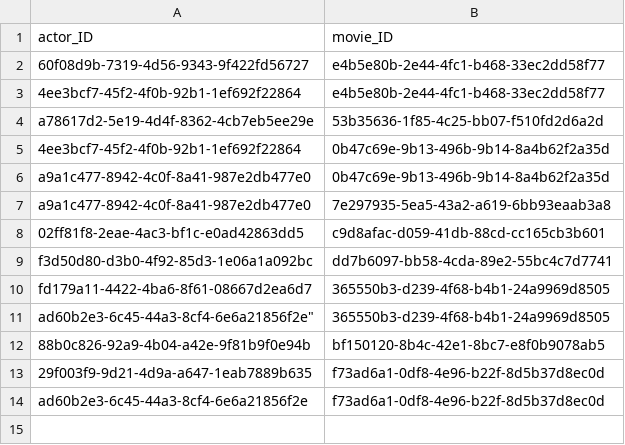
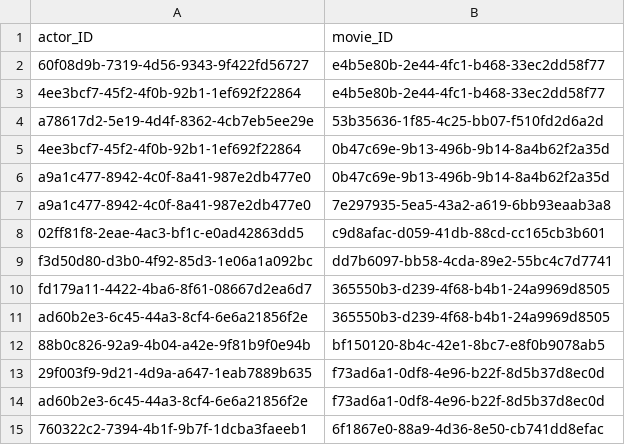
Before and after one commit to prajapati2893/DStore, a CSV file: db/csv/msg.dstore.movies-LinkTable.csv, drawn as a sheet.

Commit message:
corrected data of movies

```diff
--- a/db/csv/msg.dstore.movies-LinkTable.csv
+++ b/db/csv/msg.dstore.movies-LinkTable.csv
@@ -10,3 +10,3 @@ f3d50d80-d3b0-4f92-85d3-1e06a1a092bc,dd7b6097-bb58-4cda-89e2-55bc4c7d7741
 fd179a11-4422-4ba6-8f61-08667d2ea6d7,365550b3-d239-4f68-b4b1-24a9969d8505
-ad60b2e3-6c45-44a3-8cf4-6e6a21856f2e",365550b3-d239-4f68-b4b1-24a9969d8505
+ad60b2e3-6c45-44a3-8cf4-6e6a21856f2e,365550b3-d239-4f68-b4b1-24a9969d8505
 88b0c826-92a9-4b04-a42e-9f81b9f0e94b,bf150120-8b4c-42e1-8bc7-e8f0b9078ab5
@@ -14 +14,2 @@ ad60b2e3-6c45-44a3-8cf4-6e6a21856f2e",365550b3-d239-4f68-b4b1-24a9969d8505
 ad60b2e3-6c45-44a3-8cf4-6e6a21856f2e,f73ad6a1-0df8-4e96-b22f-8d5b37d8ec0d
+760322c2-7394-4b1f-9b7f-1dcba3faeeb1,6f1867e0-88a9-4d36-8e50-cb741dd8efac
```
Also changed, not shown: db/csv/msg.dstore.movies-Actors.csv, db/csv/msg.dstore.movies-Movies.csv.
